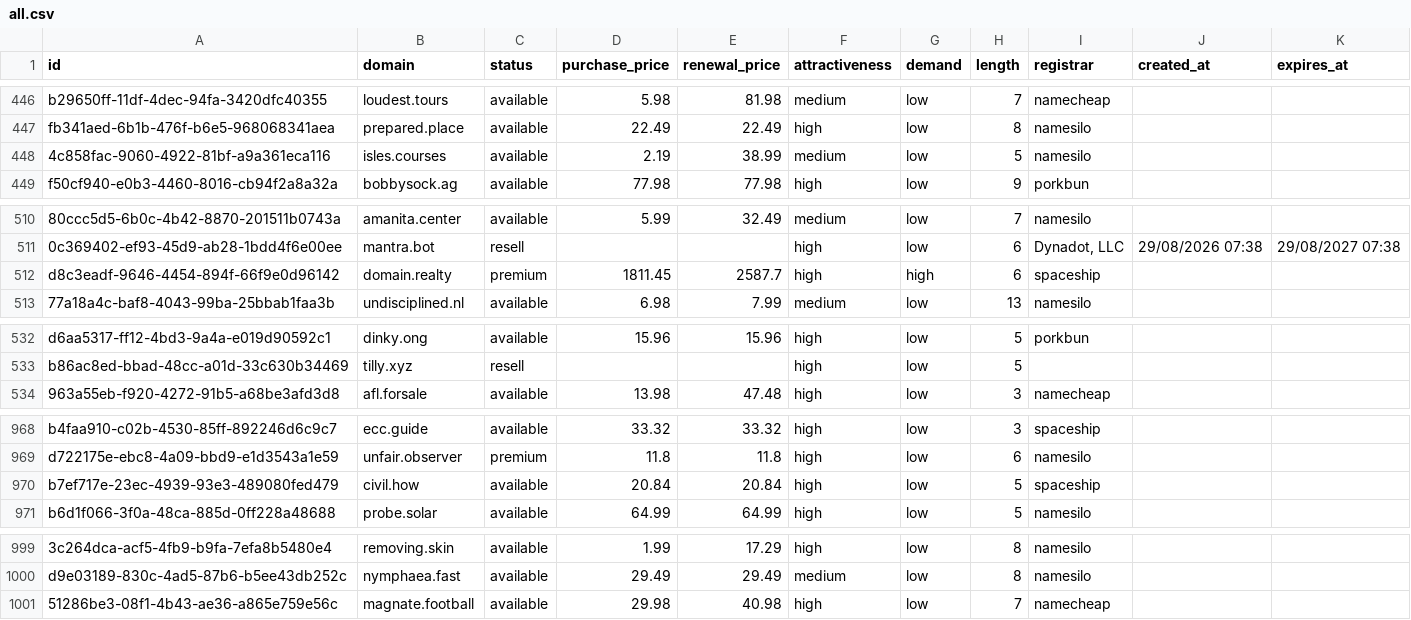
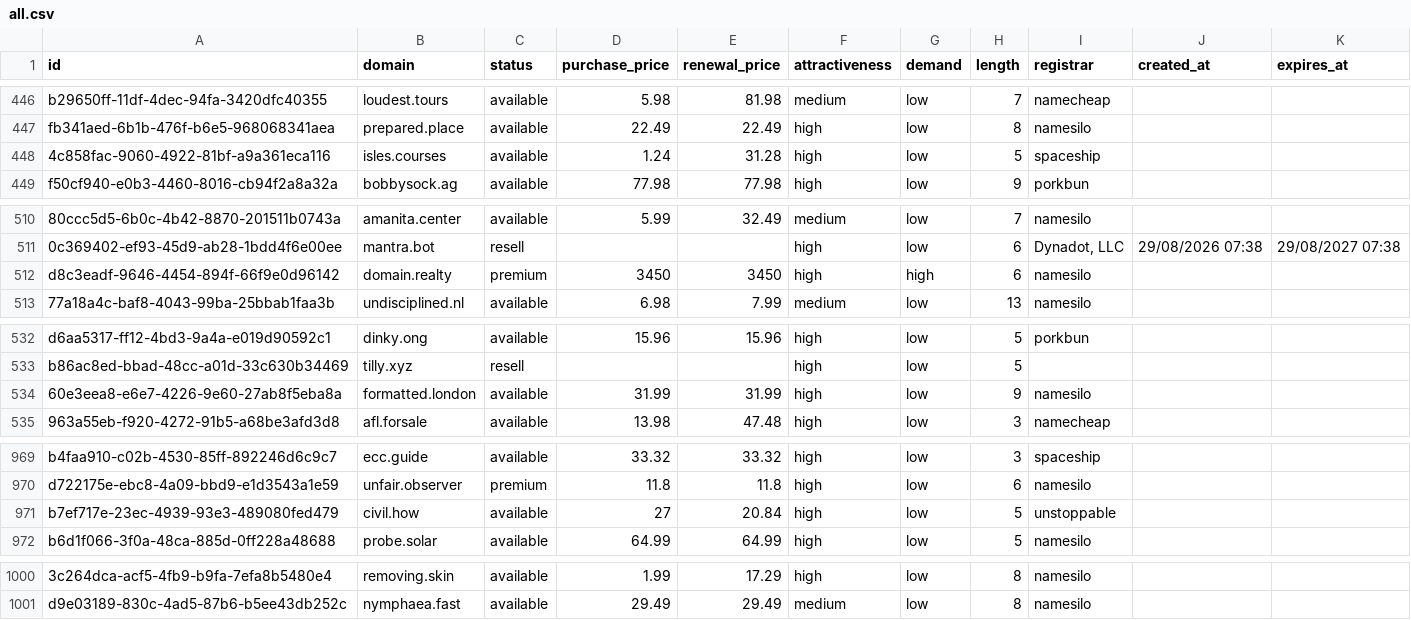
Before and after one commit to UniqueDomains/oneword-domains, a CSV file: all.csv, drawn as a sheet; only a part is shown, gaps mark what is left out; removed rows and columns are numbered as before the commit, all else as after; the diff names each change by its address in the sheet, - before the commit and + after, or states it on an @@ line.

Commit message:
Domains update

```diff
--- a/all.csv
+++ b/all.csv
-D448 (purchase_price): 2.19
+D448 (purchase_price): 1.24
-E448 (renewal_price): 38.99
+E448 (renewal_price): 31.28
-F448 (attractiveness): medium
+F448 (attractiveness): high
-I448 (registrar): namesilo
+I448 (registrar): spaceship
-D512 (purchase_price): 1811.45
+D512 (purchase_price): 3450
-E512 (renewal_price): 2587.7
+E512 (renewal_price): 3450
-I512 (registrar): spaceship
+I512 (registrar): namesilo
+row 534: 60e3eea8-e6e7-4226-9e60-27ab8f5eba8a | formatted.london | available | 31.99 | 31.99 | high | low | 9 | namesilo
-D971 (purchase_price): 20.84
+D971 (purchase_price): 27
-I971 (registrar): spaceship
+I971 (registrar): unstoppable
-row 1001: 51286be3-08f1-4b43-ae36-a865e759e56c | magnate.football | available | 29.98 | 40.98 | high | low | 7 | namecheap
```
Also changed, not shown: 5 other files.
